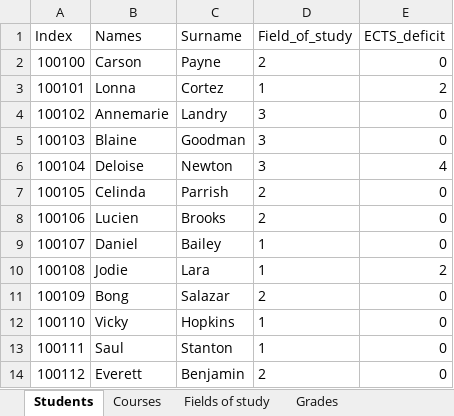
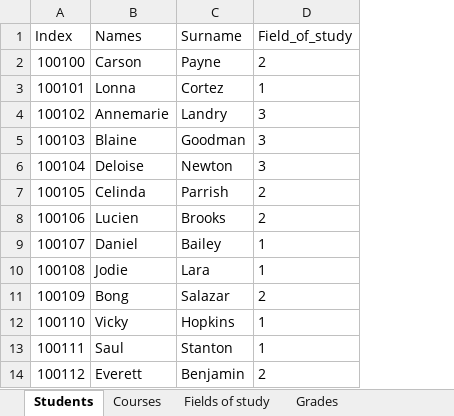
Before and after one commit to Condzi/uni_oop, an Excel workbook: final_project/school_journal/database/excel.xlsx, sheet Students, drawn as a sheet; only a part is shown; values as stored, in another font and other column widths than the file's, no borders; the diff names each change by its address in the sheet, - before the commit and + after, or states it on an @@ line.

```diff
--- a/final_project/school_journal/database/excel.xlsx (sheet Students)
+++ b/final_project/school_journal/database/excel.xlsx (sheet Students)
-column E (ECTS_deficit), rows 2-14: 0 | 2 | 0 | 0 | 4 | 0 | 0 | 0 | 2 | 0 | 0 | 0 | 0
```
Also changed, not shown: sheet Grades comments, other sheet tabs, 24 other files.
